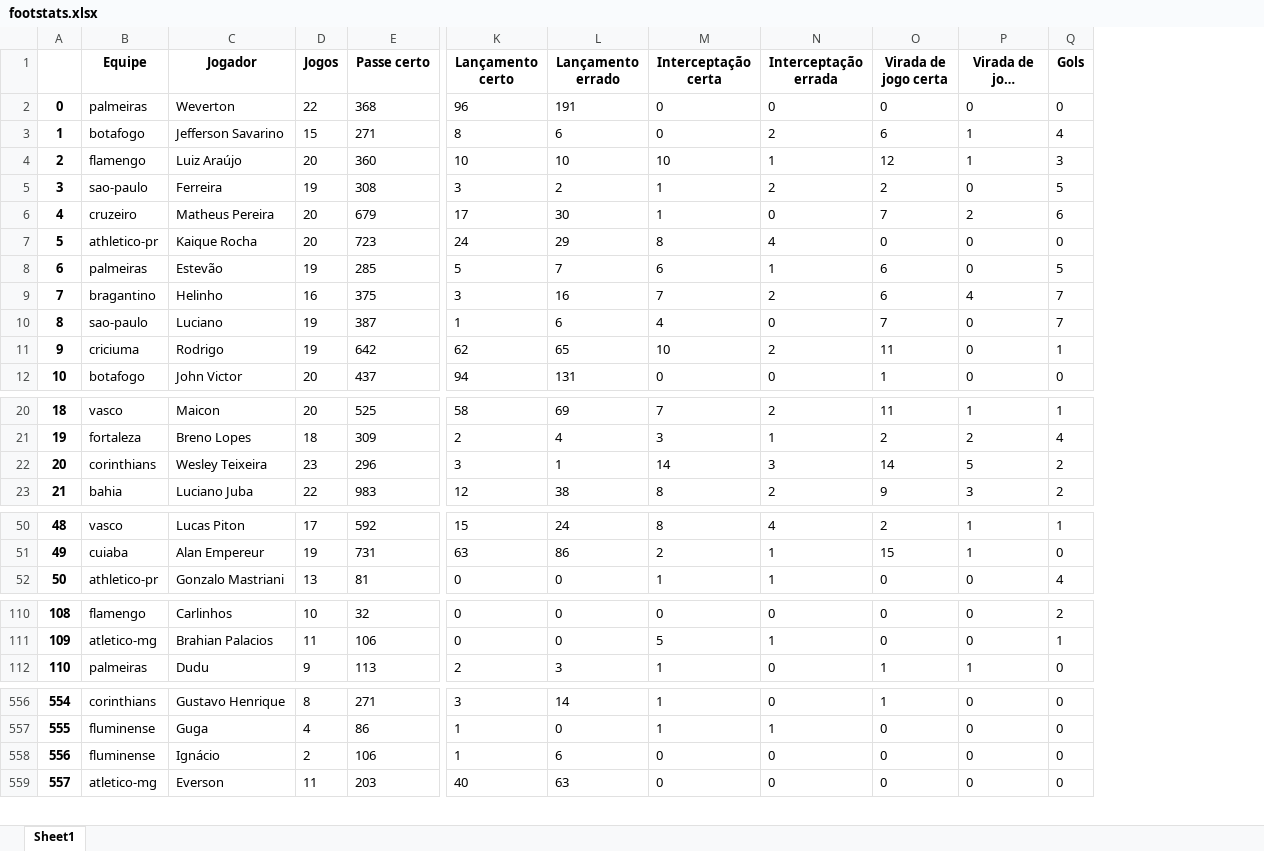
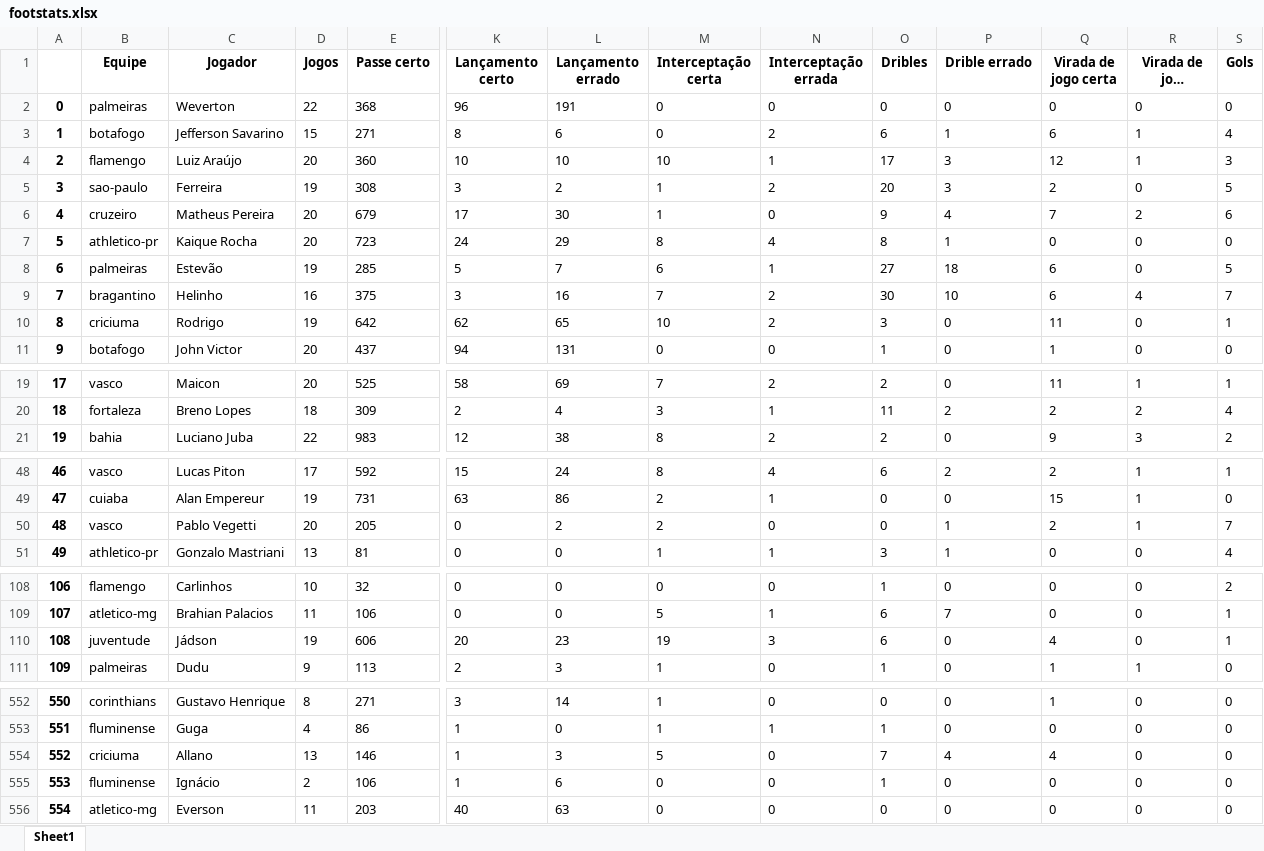
Before and after one commit to BrunoMeloSlv/app_brasileirao_2024, an Excel workbook: footstats.xlsx, sheet Sheet1, drawn as a sheet; only a part is shown, gaps mark what is left out; long unchanged cells end in …; values as stored, in another font and other column widths than the file's, no borders; removed rows and columns are numbered as before the commit, all else as after; rows hold the shown columns only; the diff covers the shown part only; the diff names each change by its address in the sheet, - before the commit and + after, or states it on an @@ line.

Commit message:
Add files via upload

```diff
--- a/footstats.xlsx (sheet Sheet1)
+++ b/footstats.xlsx (sheet Sheet1)
+column O (Dribles), rows 2-11: 0 | 6 | 17 | 20 | 9 | 8 | 27 | 30 | 3 | 1; rows 19-21: 2 | 11 | 2; rows 48-49: 6 | 0; row 51: 3; rows 108-109: 1 | 6; row 111: 1; rows 552-553: 0 | 1; rows 555-556: 1 | 0
+column P (Drible errado), rows 2-11: 0 | 1 | 3 | 3 | 4 | 1 | 18 | 10 | 0 | 0; rows 19-21: 0 | 2 | 0; rows 48-49: 2 | 0; row 51: 1; rows 108-109: 0 | 7; row 111: 0; rows 552-553: 0 | 0; rows 555-556: 0 | 0
-row 10: 8 | sao-paulo | Luciano | 19 | 387 | 1 | 6 | 4 | 0 | 7 | 0 | 7
@@ column A renumbered from row 10 down @@
-row 22: 20 | corinthians | Wesley Teixeira | 23 | 296 | 3 | 1 | 14 | 3 | 14 | 5 | 2
+row 50: 48 | vasco | Pablo Vegetti | 20 | 205 | 0 | 2 | 2 | 0 | 0 | 1 | 2 | 1 | 7
+row 110: 108 | juventude | Jádson | 19 | 606 | 20 | 23 | 19 | 3 | 6 | 0 | 4 | 0 | 1
+row 554: 552 | criciuma | Allano | 13 | 146 | 1 | 3 | 5 | 0 | 7 | 4 | 4 | 0 | 0
```
Also changed, not shown: 6 removed rows elsewhere in this sheet.
